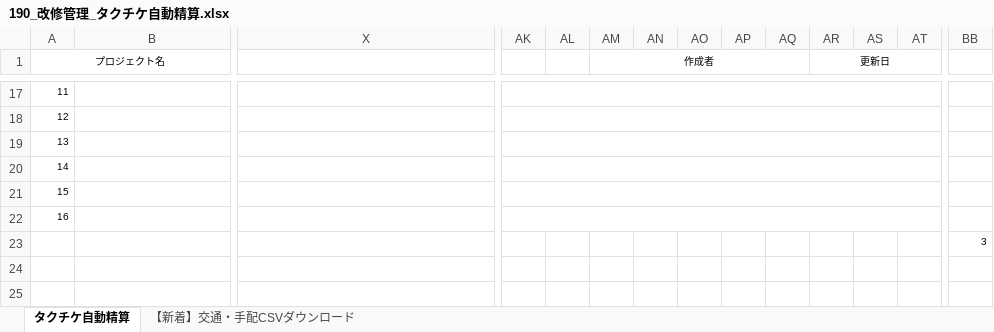
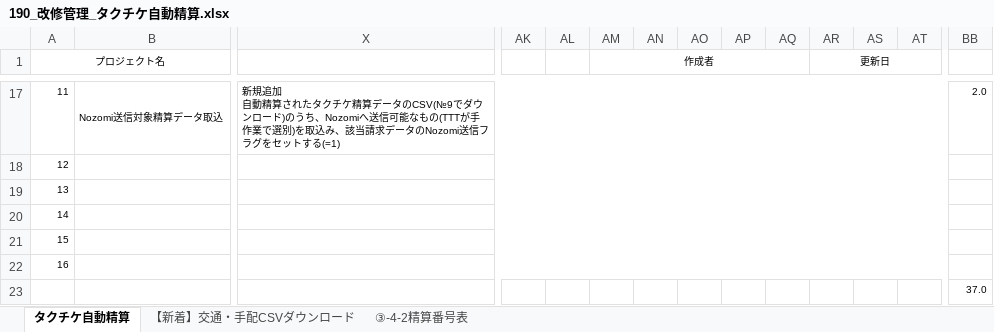
Before and after one commit to MakoYamada/pj_monolith, an Excel workbook: 20 開発資料/05.改修管理/190_改修管理_タクチケ自動精算.xlsx, sheet タクチケ自動精算, drawn as a sheet; only a part is shown, gaps mark what is left out; values as stored, in another font and other column widths than the file's, no borders; ↵ is a line break in a cell; the diff covers the shown part only; the diff names each change by its address in the sheet, - before the commit and + after, or states it on an @@ line.

```diff
--- a/20 開発資料/05.改修管理/190_改修管理_タクチケ自動精算.xlsx (sheet タクチケ自動精算)
+++ b/20 開発資料/05.改修管理/190_改修管理_タクチケ自動精算.xlsx (sheet タクチケ自動精算)
+sheet tab: ③-4-2精算番号表
-B17: (empty)
+B17: Nozomi送信対象精算データ取込
-X17: (empty)
+X17: 新規追加 ↵ 自動精算されたタクチケ精算データのCSV(№9でダウンロード)のうち、Nozomiへ送信可能なもの(TTTが手作業で選別)を取込み、該当請求データのNozomi送信フラグをセットする(=1)
-X17:AJ17 merged
+X17:AV17 merged
-AK17:AV17 merged
-BB17: (empty)
+BB17: 2.0
-X18:AJ18 merged
+X18:AV18 merged
-AK18:AV18 merged
-X19:AJ19 merged
+X19:AV19 merged
-AK19:AV19 merged
-X20:AJ20 merged
+X20:AV20 merged
-AK20:AV20 merged
-X21:AJ21 merged
+X21:AV21 merged
-AK21:AV21 merged
-X22:AJ22 merged
+X22:AV22 merged
-AK22:AV22 merged
-BB23: 3
+BB23: 37.0
```
Also changed, not shown: 25 edited cells, cell formats and merged cells elsewhere in this sheet.
